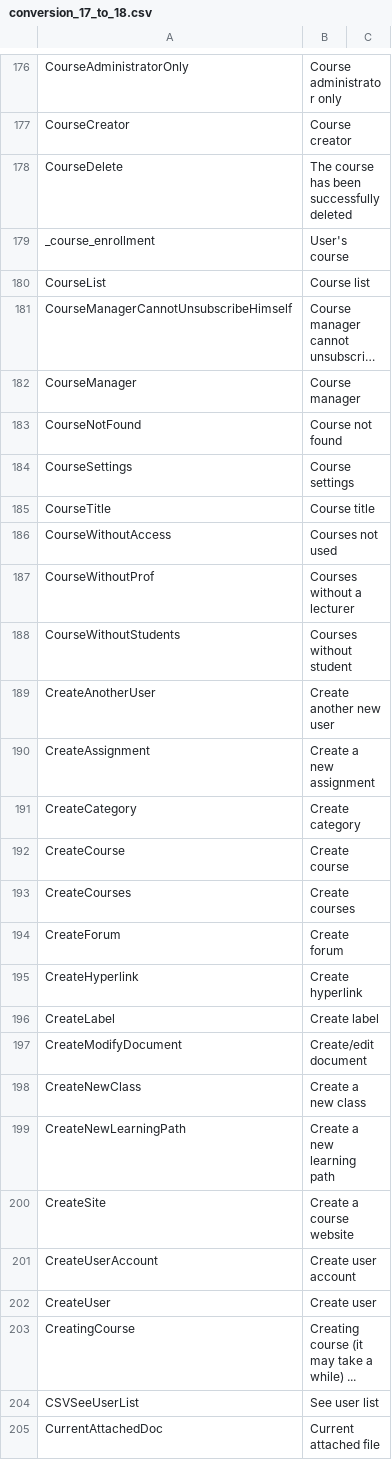
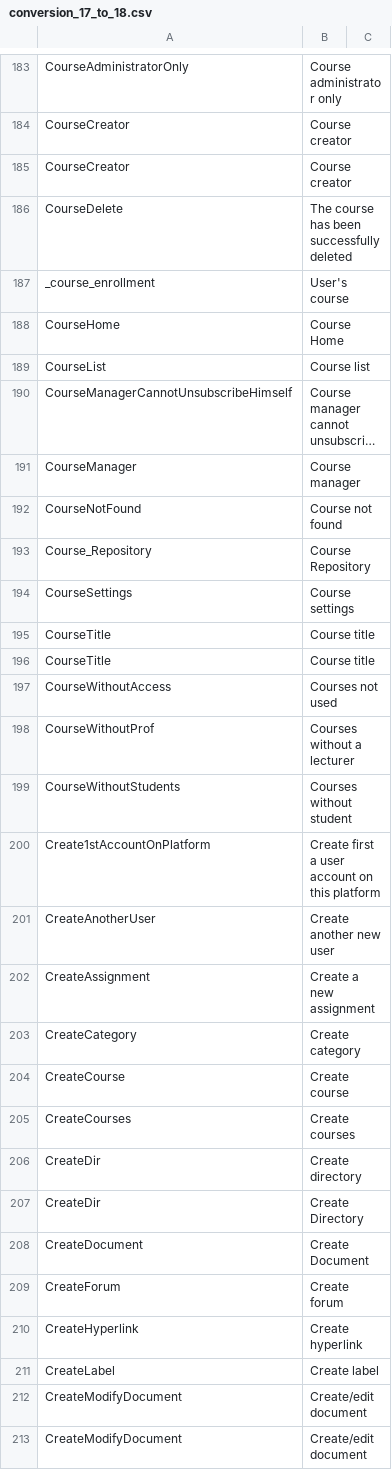
Before and after one commit to zefredz/claroline, a CSV file: claroline/admin/xtra/sdk/lang/conversion_17_to_18.csv, drawn as a sheet; only a part is shown, gaps mark what is left out; the shorter side is filled out with more unchanged rows; long unchanged cells end in …; the diff covers the shown part only.

Commit message:
l10n get_lang --> 1.7 to 1.8 = 84,7 %

```diff
--- a/claroline/admin/xtra/sdk/lang/conversion_17_to_18.csv
+++ b/claroline/admin/xtra/sdk/lang/conversion_17_to_18.csv
@@ -178,4 +185,6 @@
 "CourseCreator";"Course creator"
+"CourseCreator";"Course creator"
 "CourseDelete";"The course has been successfully deleted"
 "_course_enrollment";"User's course"
+"CourseHome";"Course Home"
 "CourseList";"Course list"
@@ -184,3 +193,5 @@
 "CourseNotFound";"Course not found"
+"Course_Repository";"Course Repository"
 "CourseSettings";"Course settings"
+"CourseTitle";"Course title"
 "CourseTitle";"Course title"
@@ -189,2 +200,3 @@
 "CourseWithoutStudents";"Courses without student"
+"Create1stAccountOnPlatform";"Create first a user account on this platform"
 "CreateAnotherUser";"Create another new user"
@@ -194,2 +206,5 @@
 "CreateCourses";"Create courses"
+"CreateDir";"Create directory"
+"CreateDir";"Create Directory"
+"CreateDocument";"Create Document"
 "CreateForum";"Create forum"
@@ -197,2 +212,3 @@
 "CreateLabel";"Create label"
+"CreateModifyDocument";"Create/edit document"
 "CreateModifyDocument";"Create/edit document"
```
Also changed, not shown: 82 added rows, 2 removed rows and 5 edited cells elsewhere in this file, 30 other files.
